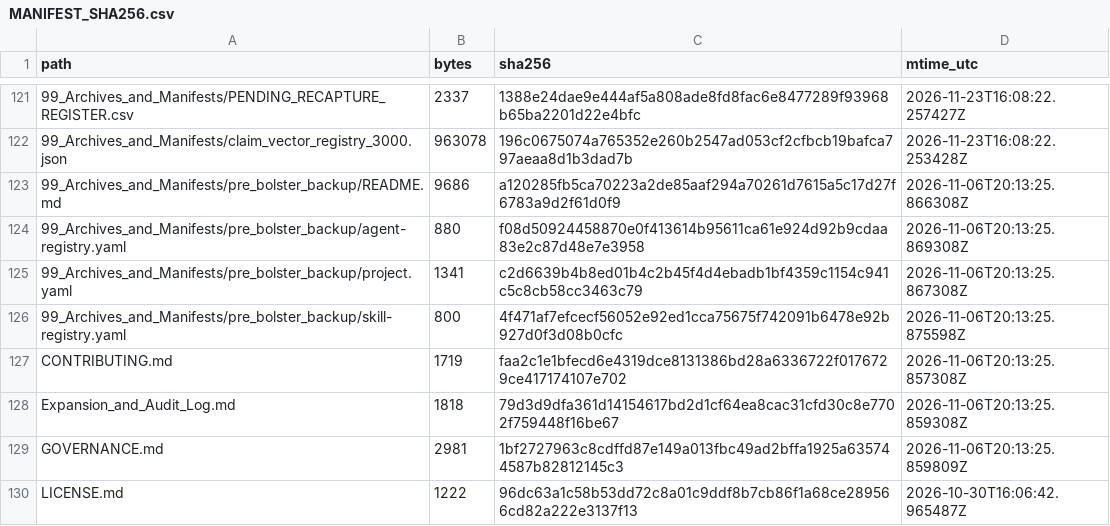
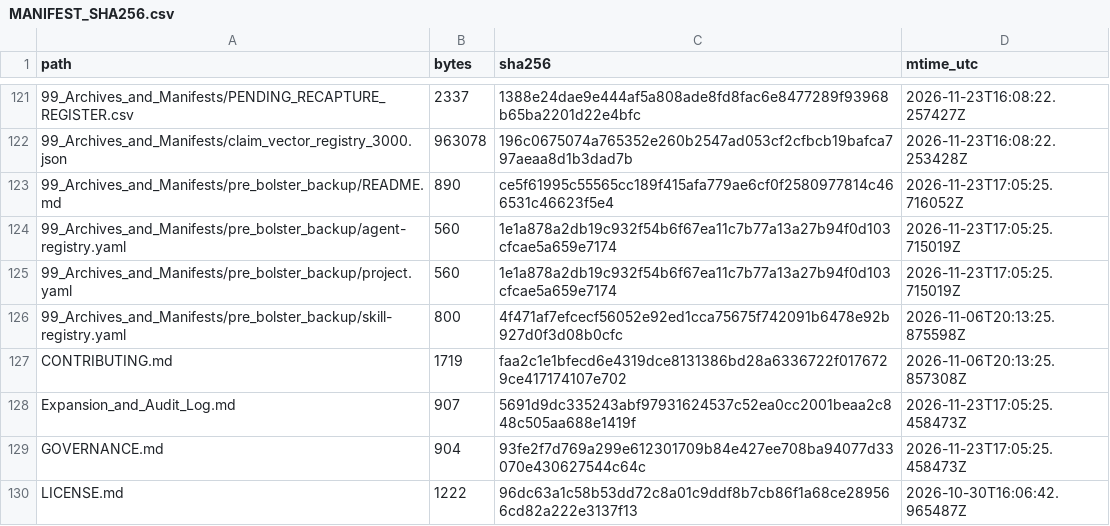
Before and after one commit to GlobalRestitutionAlliance/turtle-island-us-ak-chilkoot-indian-association-haines-master-litigation, a CSV file: 99_Archives_and_Manifests/MANIFEST_SHA256.csv, drawn as a sheet; only a part is shown, gaps mark what is left out; the diff covers the shown part only.

```diff
--- a/99_Archives_and_Manifests/MANIFEST_SHA256.csv
+++ b/99_Archives_and_Manifests/MANIFEST_SHA256.csv
@@ -122,9 +122,9 @@ path,bytes,sha256,mtime_utc
 99_Archives_and_Manifests/claim_vector_registry_3000.json,963078,196c0675074a765352e260b2547ad053cf2cfbcb19bafca797aeaa8d1b3dad7b,2026-11-23T16:08:22.253428Z
-99_Archives_and_Manifests/pre_bolster_backup/README.md,9686,a120285fb5ca70223a2de85aaf294a70261d7615a5c17d27f6783a9d2f61d0f9,2026-11-06T20:13:25.866308Z
-99_Archives_and_Manifests/pre_bolster_backup/agent-registry.yaml,880,f08d50924458870e0f413614b95611ca61e924d92b9cdaa83e2c87d48e7e3958,2026-11-06T20:13:25.869308Z
-99_Archives_and_Manifests/pre_bolster_backup/project.yaml,1341,c2d6639b4b8ed01b4c2b45f4d4ebadb1bf4359c1154c941c5c8cb58cc3463c79,2026-11-06T20:13:25.867308Z
+99_Archives_and_Manifests/pre_bolster_backup/README.md,890,ce5f61995c55565cc189f415afa779ae6cf0f2580977814c466531c46623f5e4,2026-11-23T17:05:25.716052Z
+99_Archives_and_Manifests/pre_bolster_backup/agent-registry.yaml,560,1e1a878a2db19c932f54b6f67ea11c7b77a13a27b94f0d103cfcae5a659e7174,2026-11-23T17:05:25.715019Z
+99_Archives_and_Manifests/pre_bolster_backup/project.yaml,560,1e1a878a2db19c932f54b6f67ea11c7b77a13a27b94f0d103cfcae5a659e7174,2026-11-23T17:05:25.715019Z
 99_Archives_and_Manifests/pre_bolster_backup/skill-registry.yaml,800,4f471af7efcecf56052e92ed1cca75675f742091b6478e92b927d0f3d08b0cfc,2026-11-06T20:13:25.875598Z
 CONTRIBUTING.md,1719,faa2c1e1bfecd6e4319dce8131386bd28a6336722f0176729ce417174107e702,2026-11-06T20:13:25.857308Z
-Expansion_and_Audit_Log.md,1818,79d3d9dfa361d14154617bd2d1cf64ea8cac31cfd30c8e7702f759448f16be67,2026-11-06T20:13:25.859308Z
-GOVERNANCE.md,2981,1bf2727963c8cdffd87e149a013fbc49ad2bffa1925a635744587b82812145c3,2026-11-06T20:13:25.859809Z
+Expansion_and_Audit_Log.md,907,5691d9dc335243abf97931624537c52ea0cc2001beaa2c848c505aa688e1419f,2026-11-23T17:05:25.458473Z
+GOVERNANCE.md,904,93fe2f7d769a299e612301709b84e427ee708ba94077d33070e430627544c64c,2026-11-23T17:05:25.458473Z
 LICENSE.md,1222,96dc63a1c58b53dd72c8a01c9ddf8b7cb86f1a68ce289566cd82a222e3137f13,2026-10-30T16:06:42.965487Z
```
Also changed, not shown: 44 edited cells elsewhere in this file, 20 other files.
